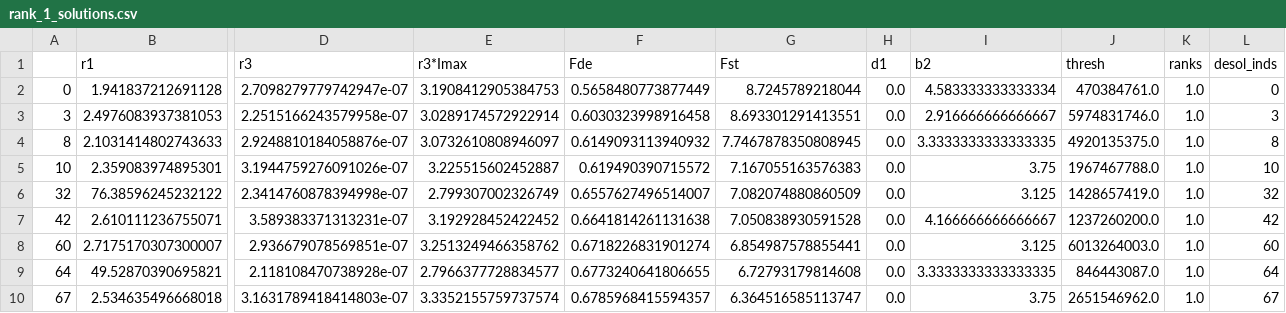
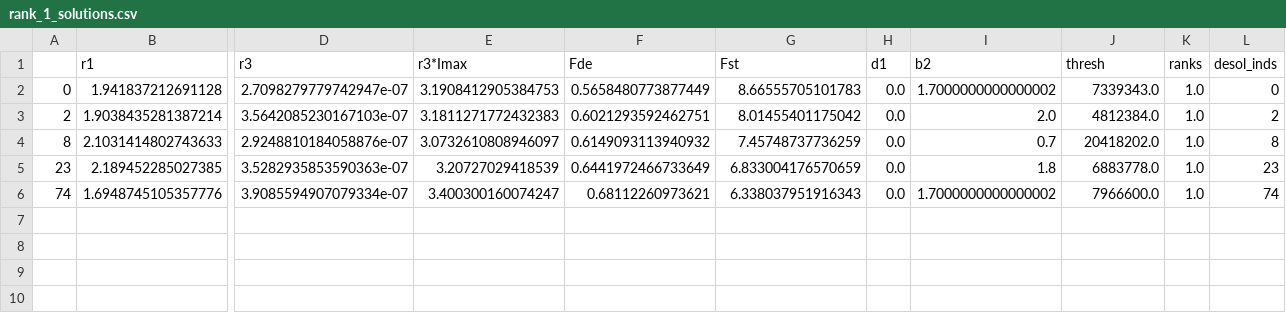
Before and after one commit to JiangLabUCI/TwoCompartment, a CSV file: results/rank_1_solutions.csv, drawn as a sheet; only a part is shown, gaps mark what is left out; removed rows and columns are numbered as before the commit, all else as after; rows hold the shown columns only; the diff names each change by its address in the sheet, - before the commit and + after, or states it on an @@ line.

Commit message:
CHG: rank1sol and all_sol `csv` files
- After threshold model with lower threshold

```diff
--- a/results/rank_1_solutions.csv
+++ b/results/rank_1_solutions.csv
-G2 (Fst): 8.7245789218044
+G2 (Fst): 8.66555705101783
-I2 (b2): 4.583333333333334
+I2 (b2): 1.7000000000000002
-J2 (thresh): 470384761.0
+J2 (thresh): 7339343.0
-row 3: 3 | 2.4976083937381053 | 2.2515166243579958e-07 | 3.0289174572922914 | 0.6030323998916458 | 8.693301291413551 | 0.0 | 2.916666666666667 | 5974831746.0 | 1.0 | 3
+row 3: 2 | 1.9038435281387214 | 3.5642085230167103e-07 | 3.1811271772432383 | 0.6021293592462751 | 8.01455401175042 | 0.0 | 2.0 | 4812384.0 | 1.0 | 2
-G4 (Fst): 7.7467878350808945
+G4 (Fst): 7.45748737736259
-I4 (b2): 3.3333333333333335
+I4 (b2): 0.7
-J4 (thresh): 4920135375.0
+J4 (thresh): 20418202.0
-row 5: 10 | 2.359083974895301 | 3.1944759276091026e-07 | 3.225515602452887 | 0.619490390715572 | 7.167055163576383 | 0.0 | 3.75 | 1967467788.0 | 1.0 | 10
-row 6: 32 | 76.38596245232122 | 2.3414760878394998e-07 | 2.799307002326749 | 0.6557627496514007 | 7.082074880860509 | 0.0 | 3.125 | 1428657419.0 | 1.0 | 32
-row 7: 42 | 2.610111236755071 | 3.589383371313231e-07 | 3.192928452422452 | 0.6641814261131638 | 7.050838930591528 | 0.0 | 4.166666666666667 | 1237260200.0 | 1.0 | 42
-row 8: 60 | 2.7175170307300007 | 2.936679078569851e-07 | 3.2513249466358762 | 0.6718226831901274 | 6.854987578855441 | 0.0 | 3.125 | 6013264003.0 | 1.0 | 60
-row 9: 64 | 49.52870390695821 | 2.118108470738928e-07 | 2.7966377728834577 | 0.6773240641806655 | 6.72793179814608 | 0.0 | 3.3333333333333335 | 846443087.0 | 1.0 | 64
-row 10: 67 | 2.534635496668018 | 3.1631789418414803e-07 | 3.3352155759737574 | 0.6785968415594357 | 6.364516585113747 | 0.0 | 3.75 | 2651546962.0 | 1.0 | 67
+row 5: 23 | 2.189452285027385 | 3.5282935853590363e-07 | 3.20727029418539 | 0.6441972466733649 | 6.833004176570659 | 0.0 | 1.8 | 6883778.0 | 1.0 | 23
+row 6: 74 | 1.6948745105357776 | 3.9085594907079334e-07 | 3.400300160074247 | 0.68112260973621 | 6.338037951916343 | 0.0 | 1.7000000000000002 | 7966600.0 | 1.0 | 74
```
Also changed, not shown: results/all_solutions.csv.
